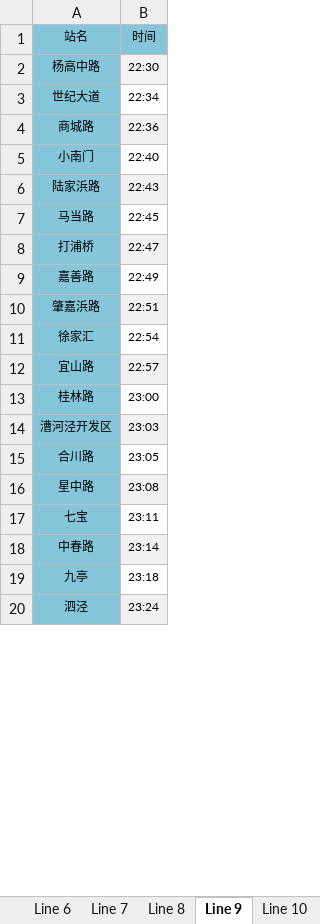
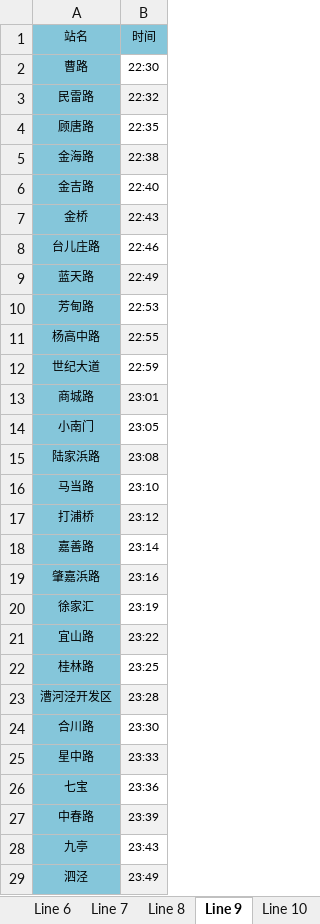
Before and after one commit to labyrinth-ssr/data_structures, an Excel workbook: pj2/Timetable.xlsx, sheet Line 9, drawn as a sheet; only a part is shown; values as stored, in another font and other column widths than the file's, no borders; addresses are those after the commit; the diff covers the shown part only; the diff names each change by its address in the sheet, - before the commit and + after, or states it on an @@ line.

```diff
--- a/pj2/Timetable.xlsx (sheet Line 9)
+++ b/pj2/Timetable.xlsx (sheet Line 9)
+row 2: 曹路 | 22:30
+row 3: 民雷路 | 22:32
+row 4: 顾唐路 | 22:35
+row 5: 金海路 | 22:38
+row 6: 金吉路 | 22:40
+row 7: 金桥 | 22:43
+row 8: 台儿庄路 | 22:46
+row 9: 蓝天路 | 22:49
+row 10: 芳甸路 | 22:53
-B11: 22:30
+B11: 22:55
-B12: 22:34
+B12: 22:59
-B13: 22:36
+B13: 23:01
-B14: 22:40
+B14: 23:05
-B15: 22:43
+B15: 23:08
-B16: 22:45
+B16: 23:10
-B17: 22:47
+B17: 23:12
-B18: 22:49
+B18: 23:14
-B19: 22:51
+B19: 23:16
-B20: 22:54
+B20: 23:19
-B21: 22:57
+B21: 23:22
-B22: 23:00
+B22: 23:25
-B23: 23:03
+B23: 23:28
-B24: 23:05
+B24: 23:30
-B25: 23:08
+B25: 23:33
-B26: 23:11
+B26: 23:36
-B27: 23:14
+B27: 23:39
-B28: 23:18
+B28: 23:43
-B29: 23:24
+B29: 23:49
```
Also changed, not shown: 7 edited cells and cell formats elsewhere in this sheet, sheet Line 11, sheet Line 10, sheet Line 12, sheet Line 13, sheet Line 2, sheet Line 16, 4 more sheets, other sheet tabs, 21 other files.
